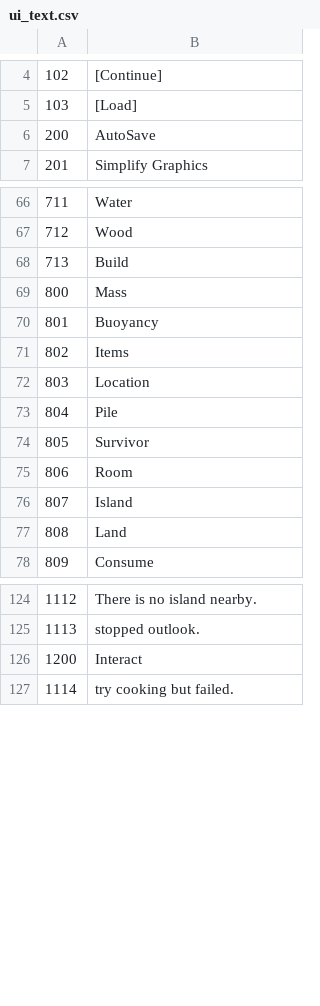
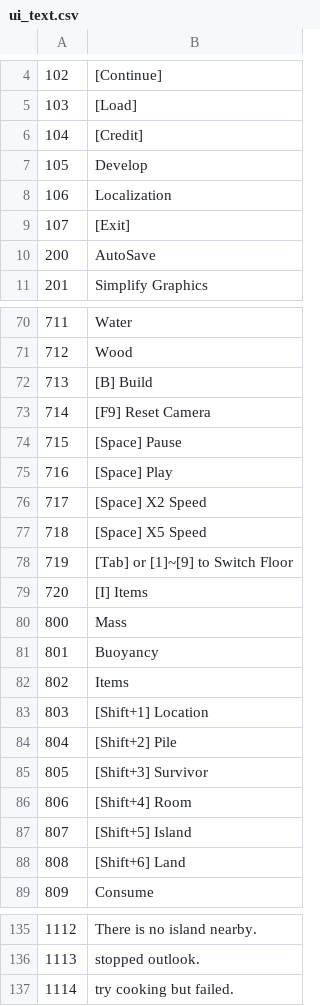
Before and after one commit to justusgamelab2016/LW-translation, a CSV file: language/eng/ui_text.csv, drawn as a sheet; only a part is shown, gaps mark what is left out; addresses are those after the commit; the diff names each change by its address in the sheet, - before the commit and + after, or states it on an @@ line.

```diff
--- a/language/eng/ui_text.csv
+++ b/language/eng/ui_text.csv
+row 6: 104 | [Credit]
+row 7: 105 | Develop
+row 8: 106 | Localization
+row 9: 107 | [Exit]
-B72: Build
+B72: [B] Build
+row 73: 714 | [F9] Reset Camera
+row 74: 715 | [Space] Pause
+row 75: 716 | [Space] Play
+row 76: 717 | [Space] X2 Speed
+row 77: 718 | [Space] X5 Speed
+row 78: 719 | [Tab] or [1]~[9] to Switch Floor
+row 79: 720 | [I] Items
-B83: Location
+B83: [Shift+1] Location
-B84: Pile
+B84: [Shift+2] Pile
-B85: Survivor
+B85: [Shift+3] Survivor
-B86: Room
+B86: [Shift+4] Room
-B87: Island
+B87: [Shift+5] Island
-B88: Land
+B88: [Shift+6] Land
@@ row 126 moved to row 142: 1200 @@
```
Also changed, not shown: language/eng/location.csv, language/eng/status_type.csv.
